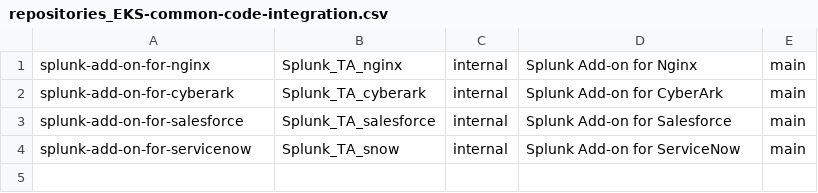
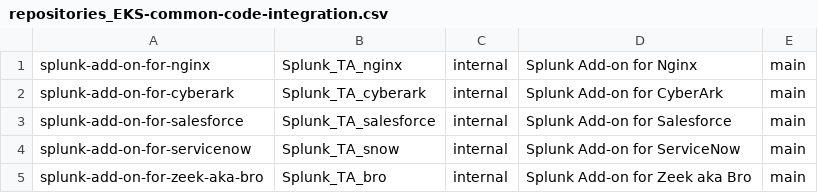
Before and after one commit to splunk/addonfactory-repository-template, a CSV file: repositories_EKS-common-code-integration.csv, drawn as a sheet; the diff names each change by its address in the sheet, - before the commit and + after, or states it on an @@ line.

Commit message:
test: Added bro addon

```diff
--- a/repositories_EKS-common-code-integration.csv
+++ b/repositories_EKS-common-code-integration.csv
+row 5: splunk-add-on-for-zeek-aka-bro | Splunk_TA_bro | internal | Splunk Add-on for Zeek aka Bro | main
```
